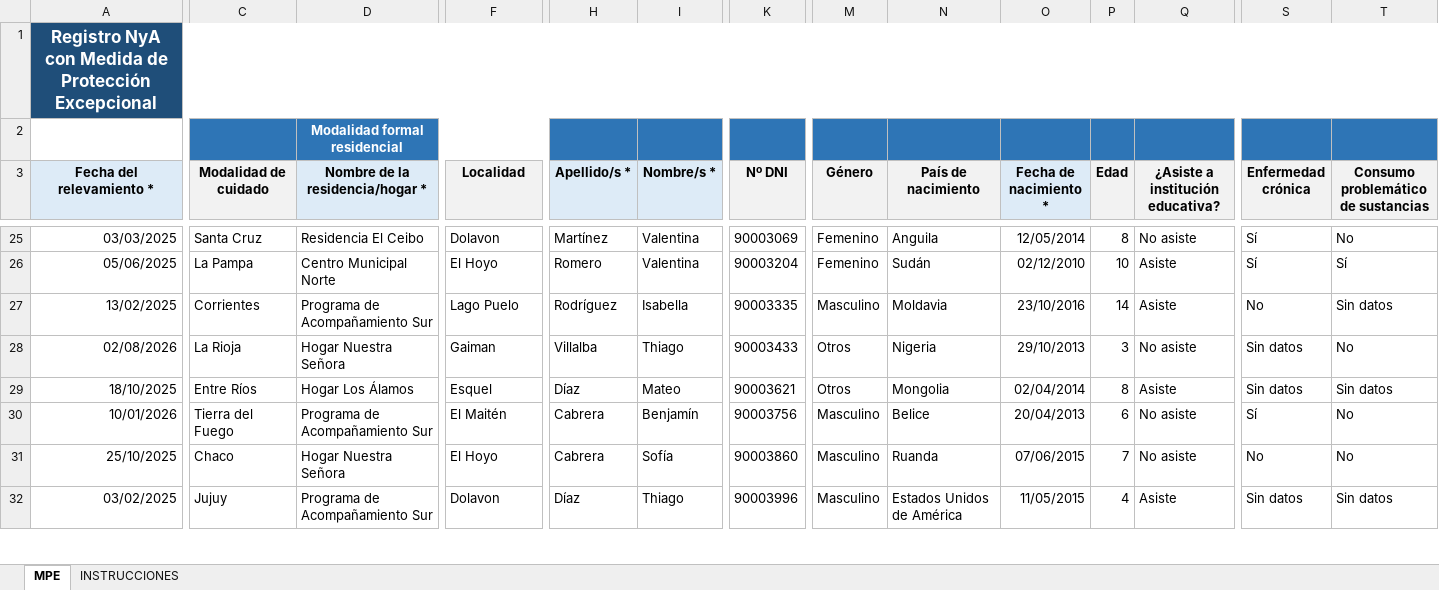
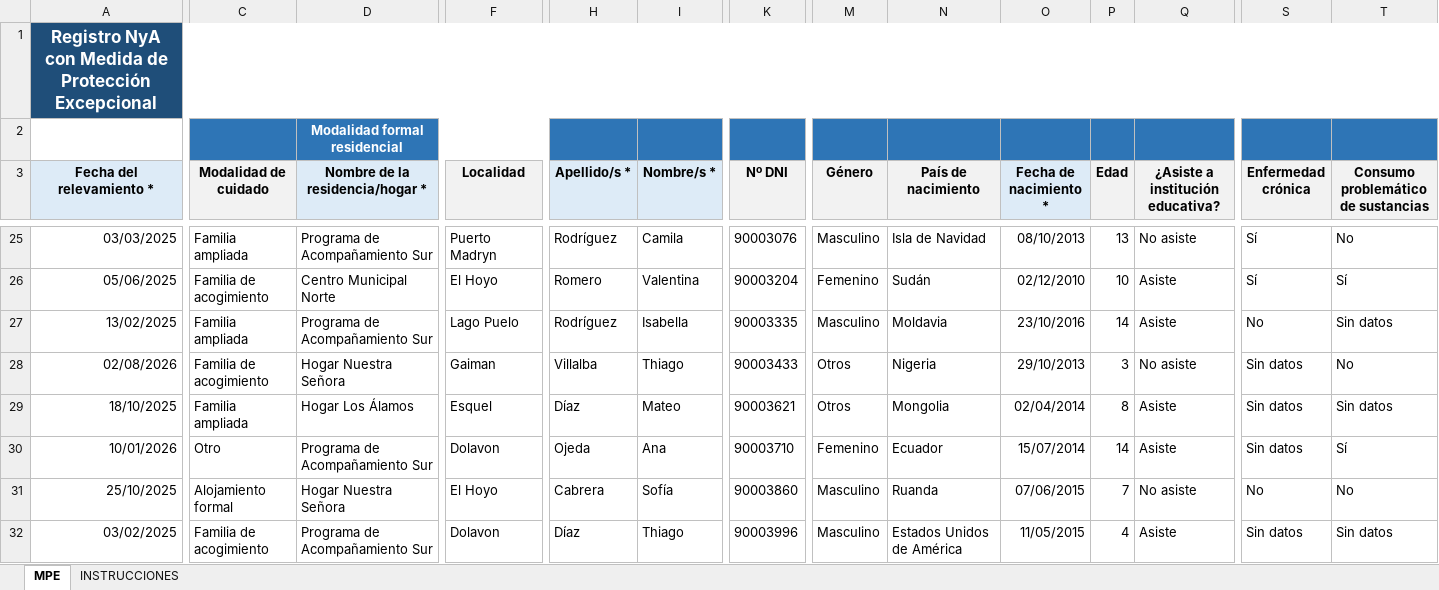
Before and after one commit to dsocial118/Modulo-de-Importaciones-Recurrentes, an Excel workbook: runac/demo/MPE_2026_T1_Chubut.xlsx, sheet MPE, drawn as a sheet; only a part is shown, gaps mark what is left out; values as stored, in another font and other column widths than the file's, no borders; the diff covers the shown part only; the diff names each change by its address in the sheet, - before the commit and + after, or states it on an @@ line.

```diff
--- a/runac/demo/MPE_2026_T1_Chubut.xlsx (sheet MPE)
+++ b/runac/demo/MPE_2026_T1_Chubut.xlsx (sheet MPE)
-C25 (Modalidad de cuidado): Santa Cruz
+C25 (Modalidad de cuidado): Familia ampliada
-D25 (Nombre de la residencia/hogar *): Residencia El Ceibo
+D25 (Nombre de la residencia/hogar *): Programa de Acompañamiento Sur
-F25 (Localidad): Dolavon
+F25 (Localidad): Puerto Madryn
-H25 (Apellido/s *): Martínez
+H25 (Apellido/s *): Rodríguez
-I25 (Nombre/s *): Valentina
+I25 (Nombre/s *): Camila
-K25 (Nº DNI): 90003069
+K25 (Nº DNI): 90003076
-M25 (Género): Femenino
+M25 (Género): Masculino
-N25 (País de nacimiento): Anguila
+N25 (País de nacimiento): Isla de Navidad
-O25 (Fecha de nacimiento *): 12/05/2014
+O25 (Fecha de nacimiento *): 08/10/2013
-P25 (Edad): 8
+P25 (Edad): 13
-C26 (Modalidad de cuidado): La Pampa
+C26 (Modalidad de cuidado): Familia de acogimiento
-C27 (Modalidad de cuidado): Corrientes
+C27 (Modalidad de cuidado): Familia ampliada
-C28 (Modalidad de cuidado): La Rioja
+C28 (Modalidad de cuidado): Familia de acogimiento
-C29 (Modalidad de cuidado): Entre Ríos
+C29 (Modalidad de cuidado): Familia ampliada
-C30 (Modalidad de cuidado): Tierra del Fuego
+C30 (Modalidad de cuidado): Otro
-F30 (Localidad): El Maitén
+F30 (Localidad): Dolavon
-H30 (Apellido/s *): Cabrera
+H30 (Apellido/s *): Ojeda
-I30 (Nombre/s *): Benjamín
+I30 (Nombre/s *): Ana
-K30 (Nº DNI): 90003756
+K30 (Nº DNI): 90003710
-M30 (Género): Masculino
+M30 (Género): Femenino
-N30 (País de nacimiento): Belice
+N30 (País de nacimiento): Ecuador
-O30 (Fecha de nacimiento *): 20/04/2013
+O30 (Fecha de nacimiento *): 15/07/2014
-P30 (Edad): 6
+P30 (Edad): 14
-Q30 (¿Asiste a institución educativa?): No asiste
+Q30 (¿Asiste a institución educativa?): Asiste
-S30 (Enfermedad crónica): Sí
+S30 (Enfermedad crónica): Sin datos
-T30: No
+T30: Sí
-C31 (Modalidad de cuidado): Chaco
+C31 (Modalidad de cuidado): Alojamiento formal
-C32 (Modalidad de cuidado): Jujuy
+C32 (Modalidad de cuidado): Familia de acogimiento
```
Also changed, not shown: 15 added rows, 15 removed rows and 97 edited cells elsewhere in this sheet, runac/demo/DISP_PENAL_2026_T1_Chubut.xlsx, runac/demo/DISP_SCP_2026_T1_Chubut.xlsx, 10 other files.
